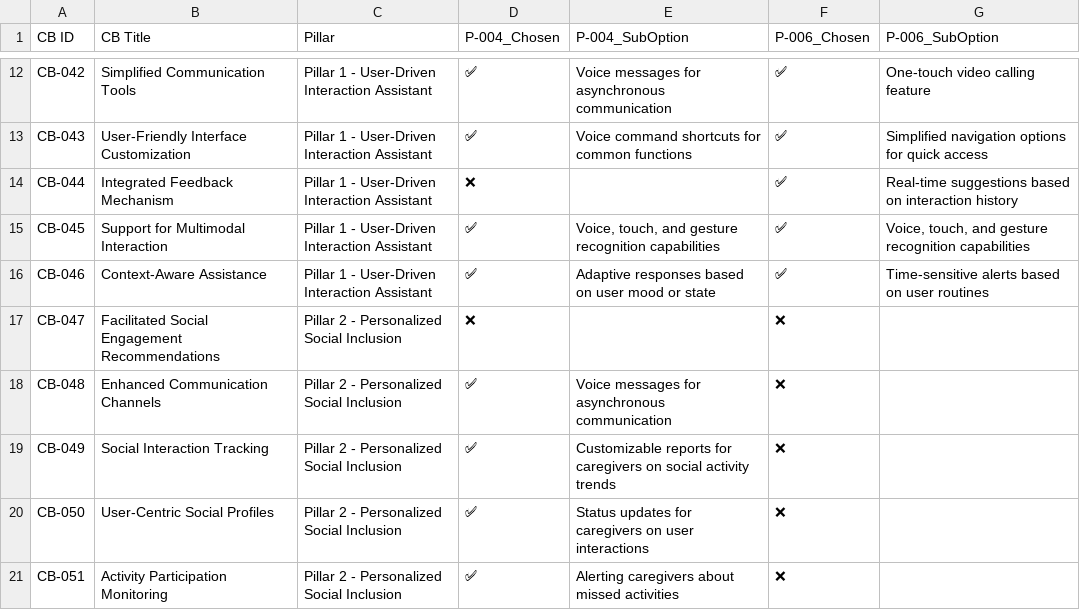
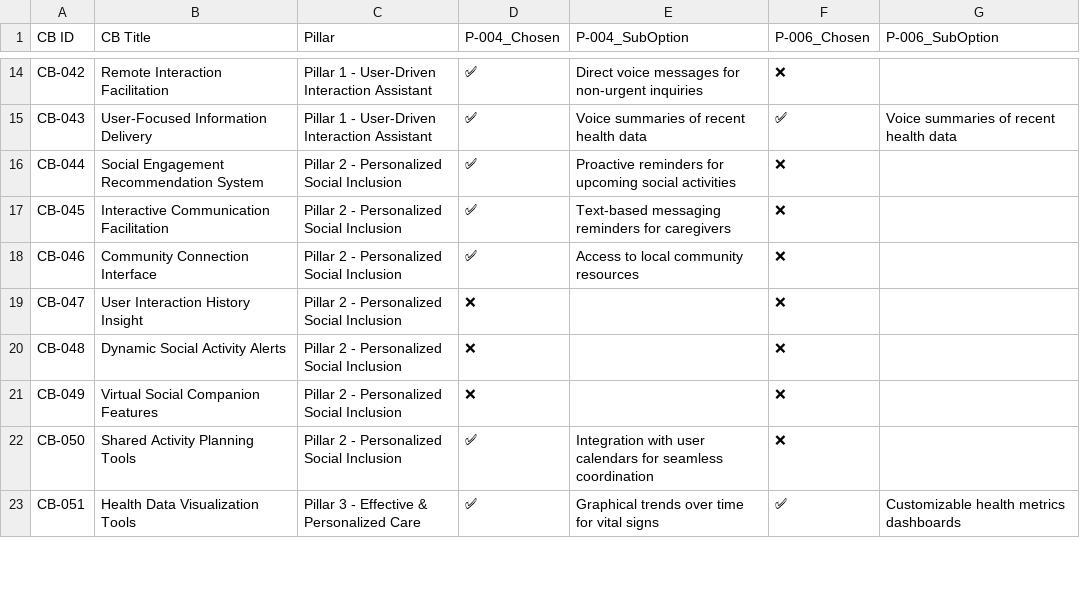
Before and after one commit to Phonginhere/cos40006, a CSV file: src/results/gpt-4o-mini/filtered_capability_blueprints/summaries/Caregivers_and_Medical_Staff_capability_blueprint_summary.csv, drawn as a sheet; only a part is shown, gaps mark what is left out; addresses are those after the commit; the diff covers the shown part only; the diff names each change by its address in the sheet, - before the commit and + after, or states it on an @@ line.

```diff
--- a/src/results/gpt-4o-mini/filtered_capability_blueprints/summaries/Caregivers_and_Medical_Staff_capability_blueprint_summary.csv
+++ b/src/results/gpt-4o-mini/filtered_capability_blueprints/summaries/Caregivers_and_Medical_Staff_capability_blueprint_summary.csv
-B14 (CB Title): Simplified Communication Tools
+B14 (CB Title): Remote Interaction Facilitation
-E14 (P-004_SubOption): Voice messages for asynchronous communication
+E14 (P-004_SubOption): Direct voice messages for non-urgent inquiries
-F14 (P-006_Chosen): ✅
+F14 (P-006_Chosen): ❌
-G14 (P-006_SubOption): One-touch video calling feature
+G14 (P-006_SubOption): (empty)
-B15 (CB Title): User-Friendly Interface Customization
+B15 (CB Title): User-Focused Information Delivery
-E15 (P-004_SubOption): Voice command shortcuts for common functions
+E15 (P-004_SubOption): Voice summaries of recent health data
-G15 (P-006_SubOption): Simplified navigation options for quick access
+G15 (P-006_SubOption): Voice summaries of recent health data
-B16 (CB Title): Integrated Feedback Mechanism
+B16 (CB Title): Social Engagement Recommendation System
-C16:C18 (Pillar): Pillar 1 - User-Driven Interaction Assistant
+C16:C18 (Pillar): Pillar 2 - Personalized Social Inclusion
-D16 (P-004_Chosen): ❌
+D16 (P-004_Chosen): ✅
-E16 (P-004_SubOption): (empty)
+E16 (P-004_SubOption): Proactive reminders for upcoming social activities
-F16:F18 (P-006_Chosen): ✅
+F16:F18 (P-006_Chosen): ❌
-G16 (P-006_SubOption): Real-time suggestions based on interaction history
+G16 (P-006_SubOption): (empty)
-B17 (CB Title): Support for Multimodal Interaction
+B17 (CB Title): Interactive Communication Facilitation
-E17 (P-004_SubOption): Voice, touch, and gesture recognition capabilities
+E17 (P-004_SubOption): Text-based messaging reminders for caregivers
-G17 (P-006_SubOption): Voice, touch, and gesture recognition capabilities
+G17 (P-006_SubOption): (empty)
-B18 (CB Title): Context-Aware Assistance
+B18 (CB Title): Community Connection Interface
-E18 (P-004_SubOption): Adaptive responses based on user mood or state
+E18 (P-004_SubOption): Access to local community resources
-G18 (P-006_SubOption): Time-sensitive alerts based on user routines
+G18 (P-006_SubOption): (empty)
-B19 (CB Title): Facilitated Social Engagement Recommendations
+B19 (CB Title): User Interaction History Insight
-B20 (CB Title): Enhanced Communication Channels
+B20 (CB Title): Dynamic Social Activity Alerts
-D20:D21 (P-004_Chosen): ✅
+D20:D21 (P-004_Chosen): ❌
-E20 (P-004_SubOption): Voice messages for asynchronous communication
+E20 (P-004_SubOption): (empty)
-B21 (CB Title): Social Interaction Tracking
+B21 (CB Title): Virtual Social Companion Features
-E21 (P-004_SubOption): Customizable reports for caregivers on social activity trends
+E21 (P-004_SubOption): (empty)
-B22 (CB Title): User-Centric Social Profiles
+B22 (CB Title): Shared Activity Planning Tools
-E22 (P-004_SubOption): Status updates for caregivers on user interactions
+E22 (P-004_SubOption): Integration with user calendars for seamless coordination
-B23 (CB Title): Activity Participation Monitoring
+B23 (CB Title): Health Data Visualization Tools
-C23 (Pillar): Pillar 2 - Personalized Social Inclusion
+C23 (Pillar): Pillar 3 - Effective & Personalized Care
-E23 (P-004_SubOption): Alerting caregivers about missed activities
+E23 (P-004_SubOption): Graphical trends over time for vital signs
-F23 (P-006_Chosen): ❌
+F23 (P-006_Chosen): ✅
-G23 (P-006_SubOption): (empty)
+G23 (P-006_SubOption): Customizable health metrics dashboards
```
Also changed, not shown: 6 added rows, 8 removed rows and 70 edited cells elsewhere in this file, src/results/gpt-4o-mini/filtered_capability_blueprints/summaries/Developers_and_App_Creators_capability_blueprint_summary.csv, src/results/gpt-4o-mini/filtered_capability_blueprints/summaries/Older_Adults_capability_blueprint_summary.csv, 41 other files.
